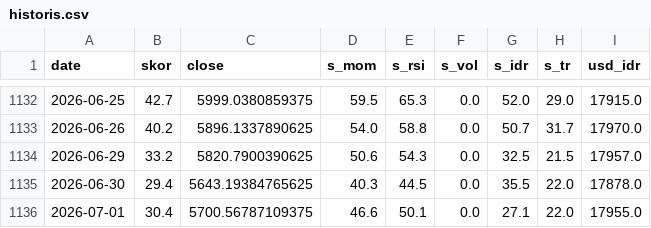
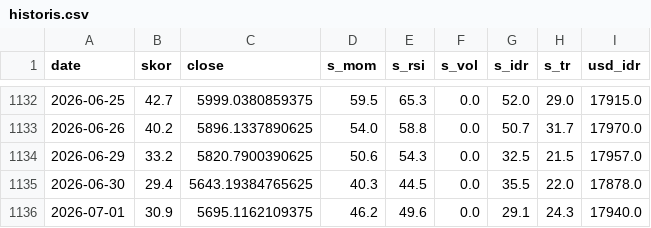
Before and after one commit to SecretivePloter/ihsg-fear-greed, a CSV file: data/historis.csv, drawn as a sheet; only a part is shown, gaps mark what is left out.

```diff
--- a/data/historis.csv
+++ b/data/historis.csv
@@ -1135,2 +1135,2 @@ date,skor,close,s_mom,s_rsi,s_vol,s_idr,s_tr,usd_idr
 2026-06-30,29.4,5643.19384765625,40.3,44.5,0.0,35.5,22.0,17878.0
-2026-07-01,30.4,5700.56787109375,46.6,50.1,0.0,27.1,22.0,17955.0
+2026-07-01,30.9,5695.1162109375,46.2,49.6,0.0,29.1,24.3,17940.0
```
